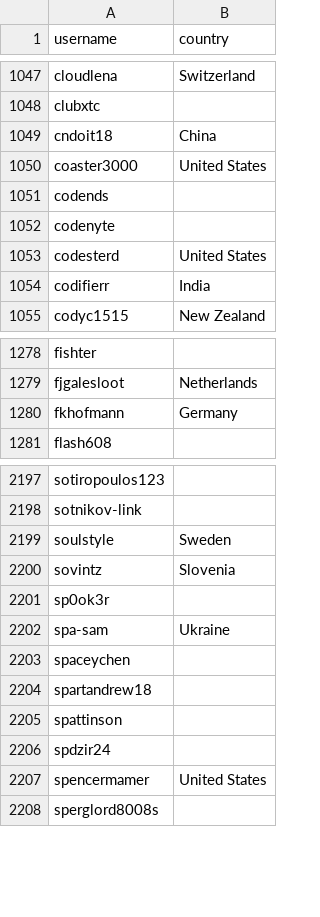
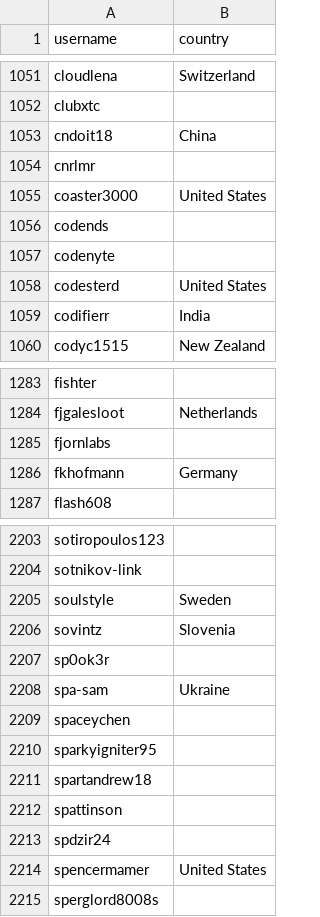
Before and after one commit to litinoveweedle/alexbelgium-hassio-addons, a CSV file: .github/stargazer_countries.csv, drawn as a sheet; only a part is shown, gaps mark what is left out; the diff covers the shown part only.

```diff
--- a/.github/stargazer_countries.csv
+++ b/.github/stargazer_countries.csv
@@ -1049,2 +1053,3 @@ clubxtc,
 cndoit18,China
+cnrlmr,
 coaster3000,United States
@@ -1279,2 +1284,3 @@ fishter,
 fjgalesloot,Netherlands
+fjornlabs,
 fkhofmann,Germany
@@ -2203,2 +2209,3 @@ spa-sam,Ukraine
 spaceychen,
+sparkyigniter95,
 spartandrew18,
```
Also changed, not shown: 4 added rows and 1 edited cell elsewhere in this file, 1 other file.
